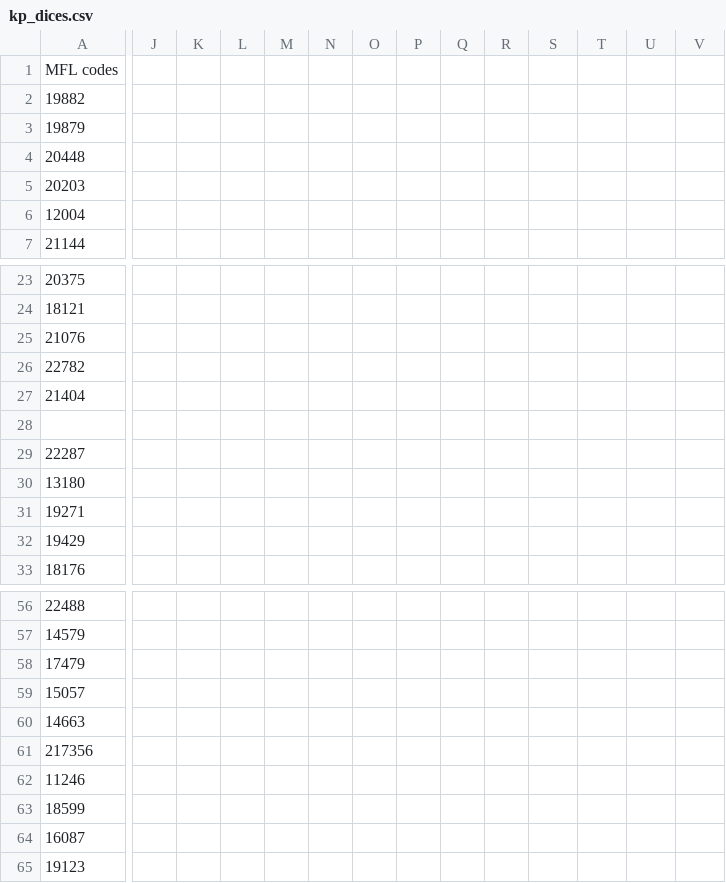
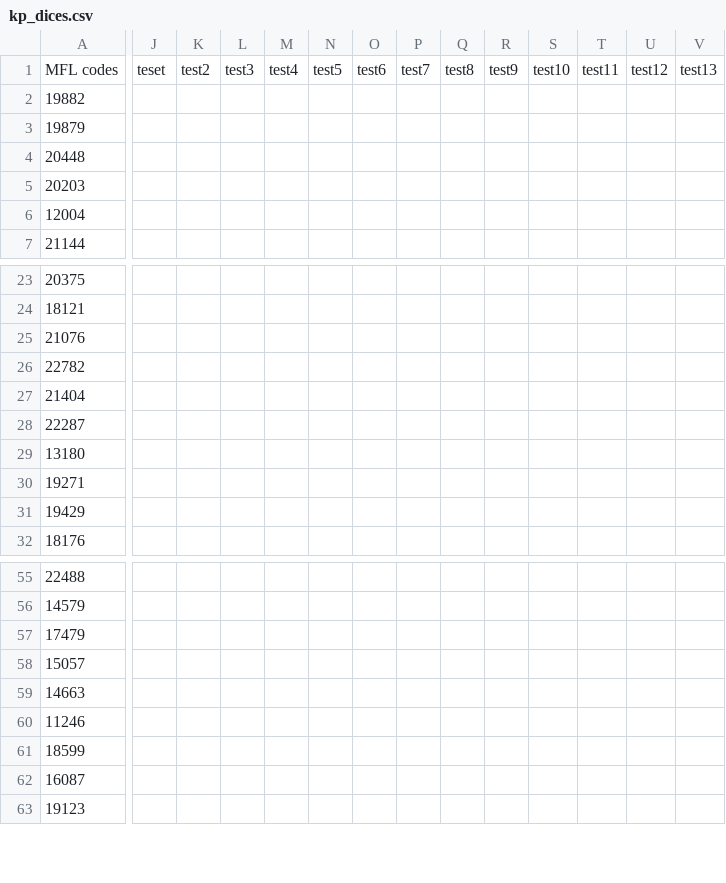
Before and after one commit to palladiumkenya/openmrs-module-kpsystem, a CSV file: api/src/main/resources/metadata/kp_dices.csv, drawn as a sheet; only a part is shown, gaps mark what is left out; rows hold the shown columns only; the diff covers the shown part only; the diff names each change by its address in the sheet, - before the commit and + after, or states it on an @@ line.

Commit message:
add list of dices

```diff
--- a/api/src/main/resources/metadata/kp_dices.csv
+++ b/api/src/main/resources/metadata/kp_dices.csv
-J1: (empty)
+J1: teset
-K1: (empty)
+K1: test2
-L1: (empty)
+L1: test3
-M1: (empty)
+M1: test4
-N1: (empty)
+N1: test5
-O1: (empty)
+O1: test6
-P1: (empty)
+P1: test7
-Q1: (empty)
+Q1: test8
-R1: (empty)
+R1: test9
-S1: (empty)
+S1: test10
-T1: (empty)
+T1: test11
-U1: (empty)
+U1: test12
-V1: (empty)
+V1: test13
-row 28: (empty)
-row 61: 217356
```
Also changed, not shown: 8 edited cells elsewhere in this file.
